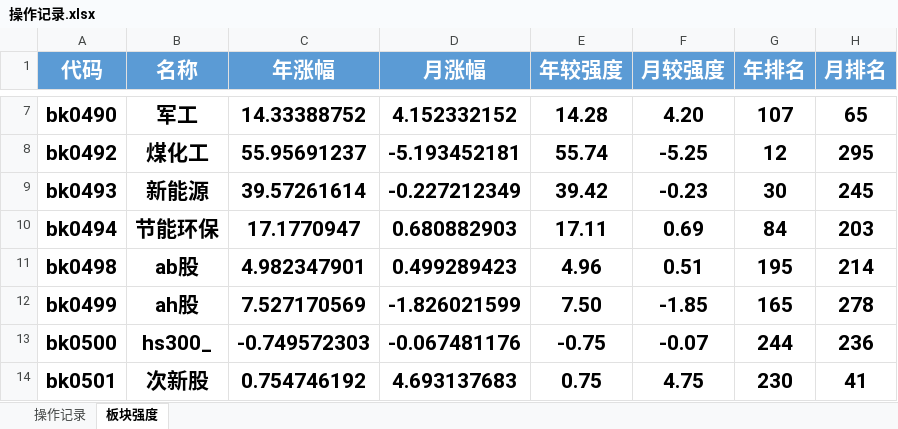
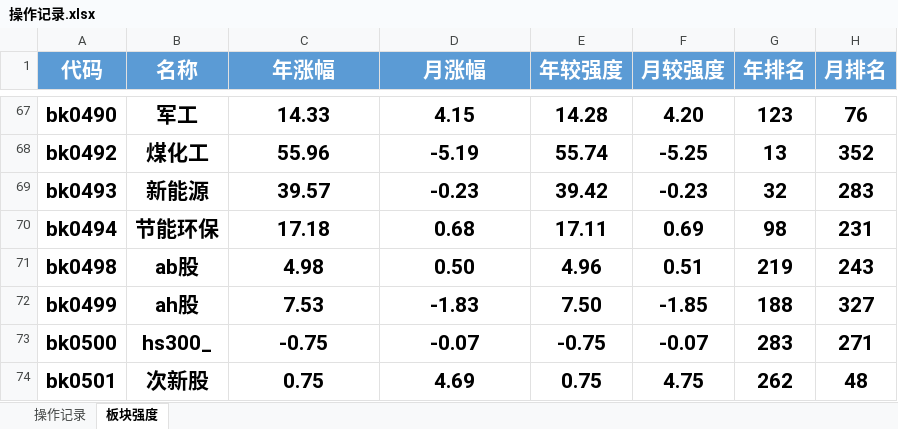
Before and after one commit to keeYuc/tool, an Excel workbook: pirce/操作记录.xlsx, sheet 板块强度, drawn as a sheet; only a part is shown, gaps mark what is left out; values as stored, in another font and other column widths than the file's, no borders; conditional formats not drawn; addresses are those after the commit; the diff covers the shown part only; the diff names each change by its address in the sheet, - before the commit and + after, or states it on an @@ line.

```diff
--- a/pirce/操作记录.xlsx (sheet 板块强度)
+++ b/pirce/操作记录.xlsx (sheet 板块强度)
-C67 (年涨幅): 14.33388752
+C67 (年涨幅): 14.33
-D67 (月涨幅): 4.152332152
+D67 (月涨幅): 4.15
-G67 (年排名): 107
+G67 (年排名): 123
-H67 (月排名): 65
+H67 (月排名): 76
-C68 (年涨幅): 55.95691237
+C68 (年涨幅): 55.96
-D68 (月涨幅): -5.193452181
+D68 (月涨幅): -5.19
-G68 (年排名): 12
+G68 (年排名): 13
-H68 (月排名): 295
+H68 (月排名): 352
-C69 (年涨幅): 39.57261614
+C69 (年涨幅): 39.57
-D69 (月涨幅): -0.227212349
+D69 (月涨幅): -0.23
-G69 (年排名): 30
+G69 (年排名): 32
-H69 (月排名): 245
+H69 (月排名): 283
-C70 (年涨幅): 17.1770947
+C70 (年涨幅): 17.18
-D70 (月涨幅): 0.680882903
+D70 (月涨幅): 0.68
-G70 (年排名): 84
+G70 (年排名): 98
-H70 (月排名): 203
+H70 (月排名): 231
-C71 (年涨幅): 4.982347901
+C71 (年涨幅): 4.98
-D71 (月涨幅): 0.499289423
+D71 (月涨幅): 0.50
-G71 (年排名): 195
+G71 (年排名): 219
-H71 (月排名): 214
+H71 (月排名): 243
-C72 (年涨幅): 7.527170569
+C72 (年涨幅): 7.53
-D72 (月涨幅): -1.826021599
+D72 (月涨幅): -1.83
-G72 (年排名): 165
+G72 (年排名): 188
-H72 (月排名): 278
+H72 (月排名): 327
-C73 (年涨幅): -0.749572303
+C73 (年涨幅): -0.75
-D73 (月涨幅): -0.067481176
+D73 (月涨幅): -0.07
-G73 (年排名): 244
+G73 (年排名): 283
-H73 (月排名): 236
+H73 (月排名): 271
-C74 (年涨幅): 0.754746192
+C74 (年涨幅): 0.75
-D74 (月涨幅): 4.693137683
+D74 (月涨幅): 4.69
-G74 (年排名): 230
+G74 (年排名): 262
-H74 (月排名): 41
+H74 (月排名): 48
```
Also changed, not shown: 74 added rows, 14 removed rows, 1101 edited cells and cell formats elsewhere in this sheet, sheet 操作记录, formulas that keep their value, 2 other files.
